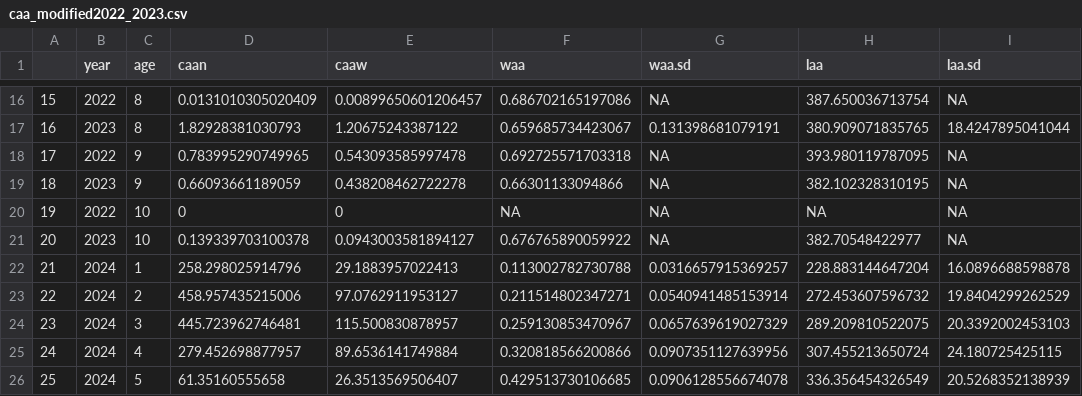
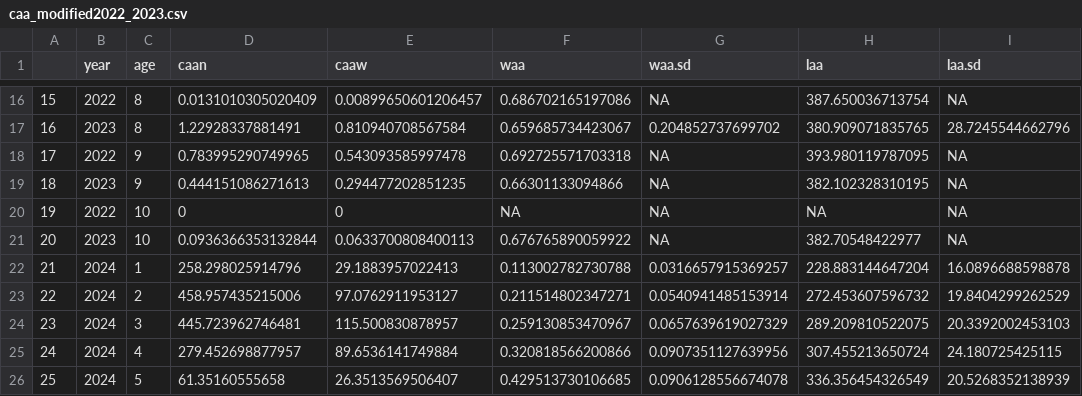
Before and after one commit to iml-mackerel/02.0_catch-at-age, a CSV file: csv/2024/caa_modified2022_2023.csv, drawn as a sheet; only a part is shown, gaps mark what is left out; the diff covers the shown part only; the diff names each change by its address in the sheet, - before the commit and + after, or states it on an @@ line.

```diff
--- a/csv/2024/caa_modified2022_2023.csv
+++ b/csv/2024/caa_modified2022_2023.csv
-D17 (caan): 1.82928381030793
+D17 (caan): 1.22928337881491
-E17 (caaw): 1.20675243387122
+E17 (caaw): 0.810940708567584
-G17 (waa.sd): 0.131398681079191
+G17 (waa.sd): 0.204852737699702
-I17 (laa.sd): 18.4247895041044
+I17 (laa.sd): 28.7245544662796
-D19 (caan): 0.66093661189059
+D19 (caan): 0.444151086271613
-E19 (caaw): 0.438208462722278
+E19 (caaw): 0.294477202851235
-D21 (caan): 0.139339703100378
+D21 (caan): 0.0936366353132844
-E21 (caaw): 0.0943003581894127
+E21 (caaw): 0.0633700808400113
```
Also changed, not shown: 30 edited cells elsewhere in this file, csv/2024/caa_modified2022_2024.csv, 7 other files.
